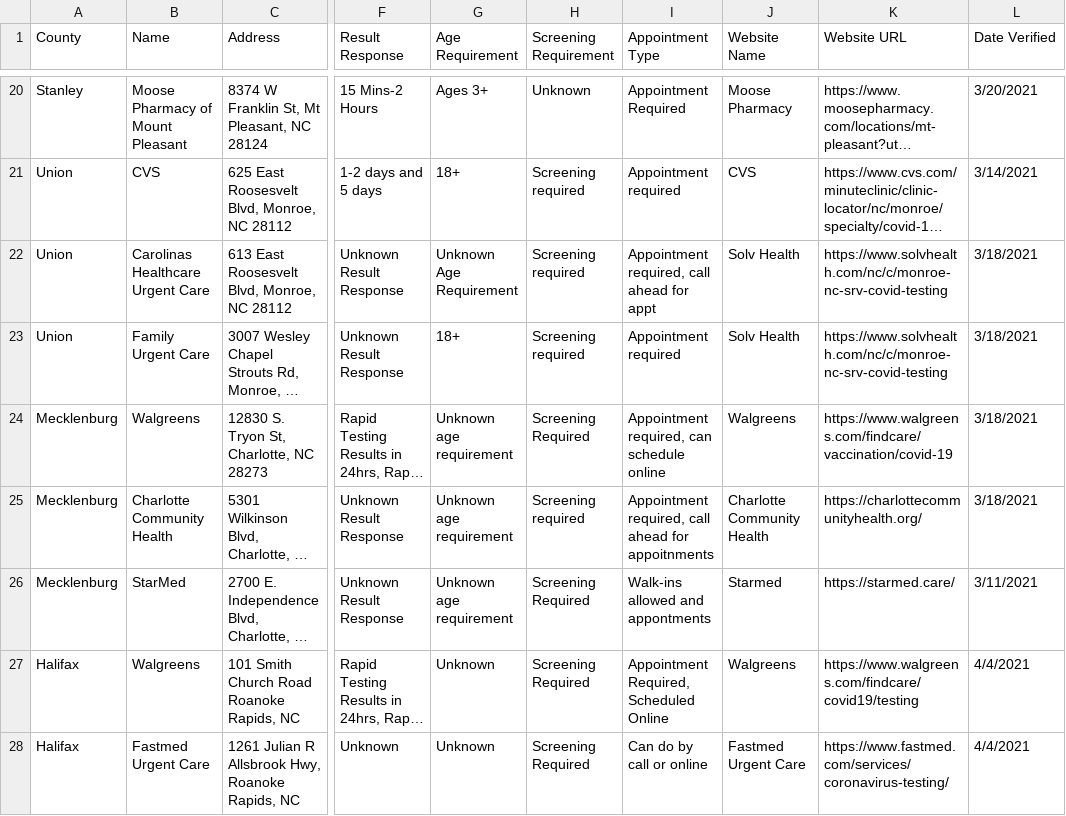
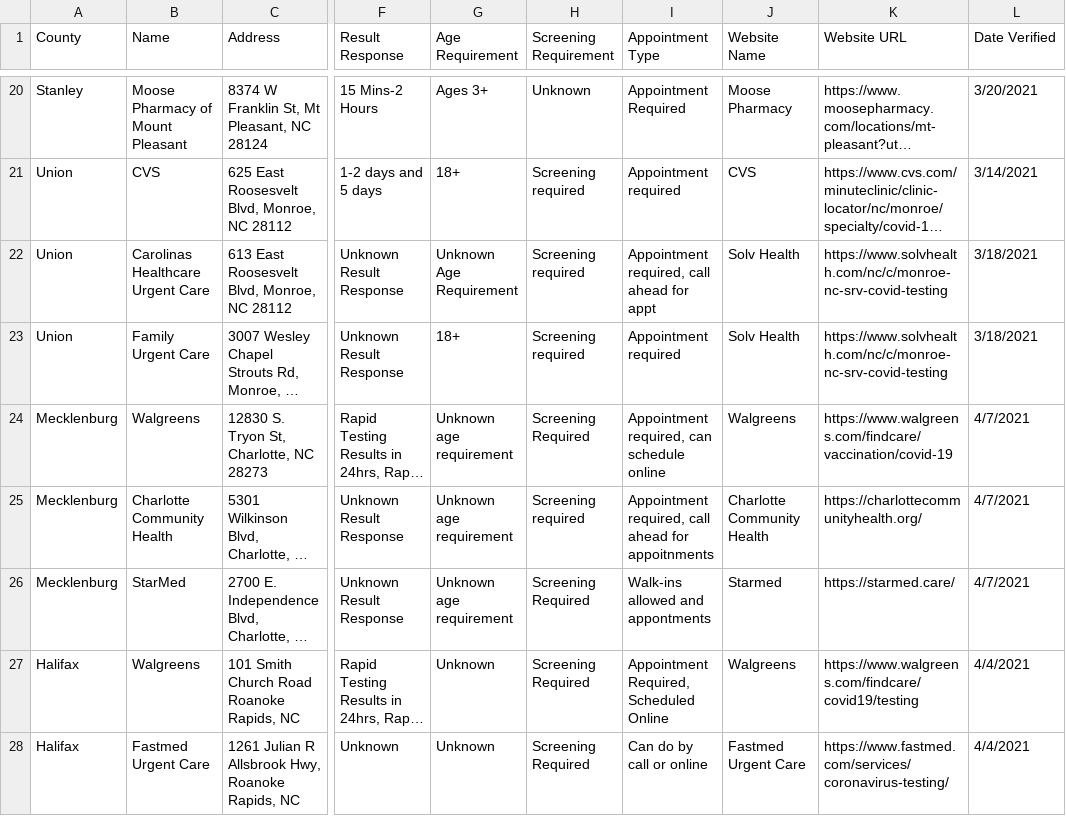
Before and after one commit to electricgull/findmyvaxnc, a CSV file: findmyvaxnc/docs/testing.csv, drawn as a sheet; only a part is shown, gaps mark what is left out; long unchanged cells end in …; the diff names each change by its address in the sheet, - before the commit and + after, or states it on an @@ line.

Commit message:
Update testing.csv

```diff
--- a/findmyvaxnc/docs/testing.csv
+++ b/findmyvaxnc/docs/testing.csv
-L24:L25 (Date Verified): 3/18/2021
+L24:L25 (Date Verified): 4/7/2021
-L26 (Date Verified): 3/11/2021
+L26 (Date Verified): 4/7/2021
```
